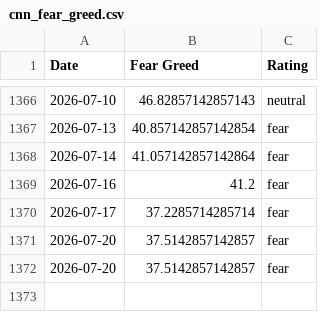
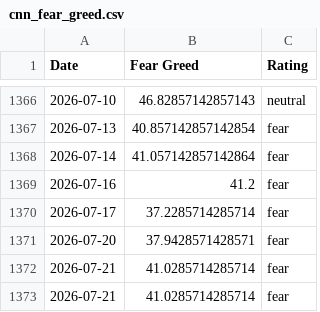
Before and after one commit to sln-crayfish/fear-greed-data, a CSV file: datasets/cnn_fear_greed.csv, drawn as a sheet; only a part is shown, gaps mark what is left out.

```diff
--- a/datasets/cnn_fear_greed.csv
+++ b/datasets/cnn_fear_greed.csv
@@ -1370,3 +1370,4 @@ Date,Fear Greed,Rating
 2026-07-17,37.2285714285714,fear
-2026-07-20,37.5142857142857,fear
-2026-07-20,37.5142857142857,fear
+2026-07-20,37.9428571428571,fear
+2026-07-21,41.0285714285714,fear
+2026-07-21,41.0285714285714,fear
```
Also changed, not shown: fear-greed.csv, 1 other file.
